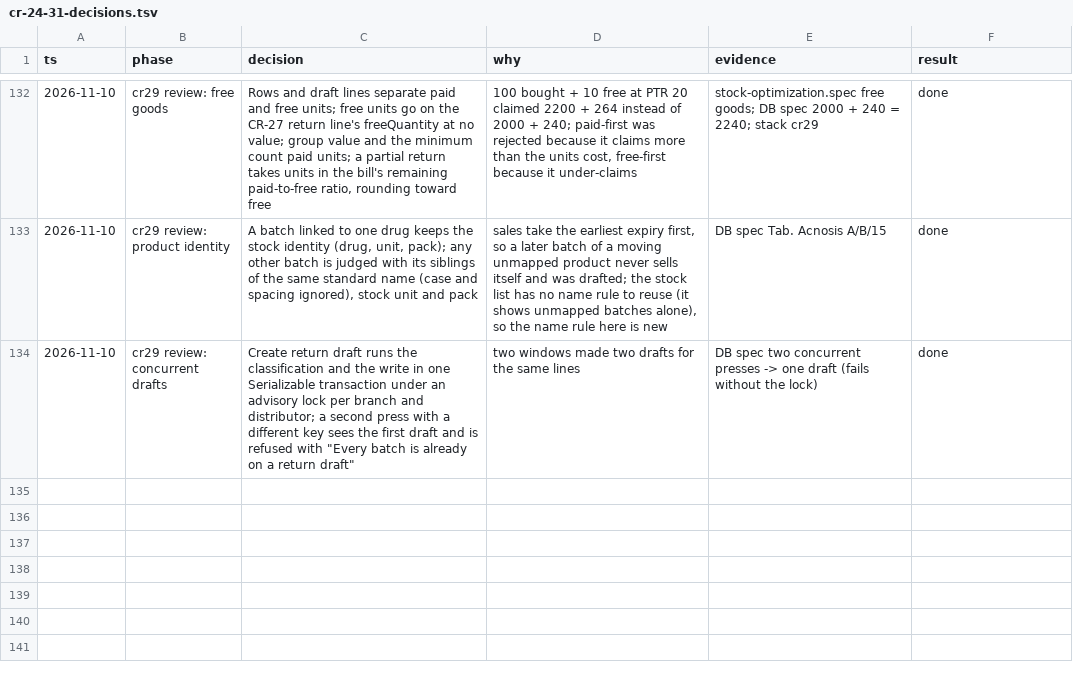
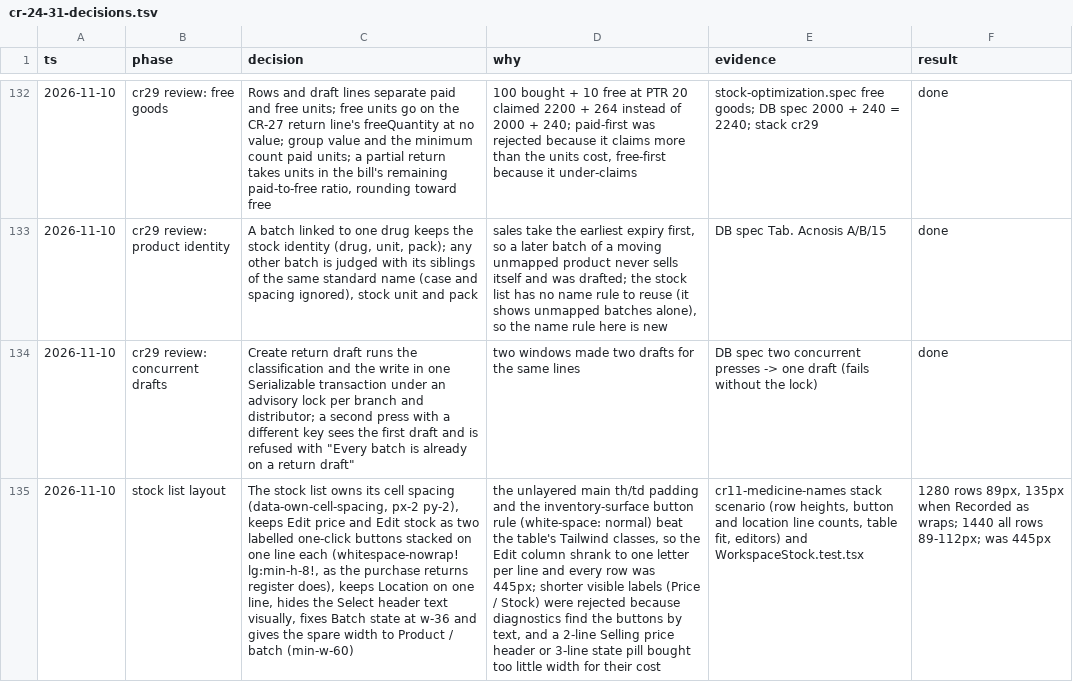
Before and after one commit to nareshshah139/Clinic_Management_System, a TSV file: docs/qa/cr-24-31-decisions.tsv, drawn as a sheet; only a part is shown, gaps mark what is left out; the diff names each change by its address in the sheet, - before the commit and + after, or states it on an @@ line.

```diff
--- a/docs/qa/cr-24-31-decisions.tsv
+++ b/docs/qa/cr-24-31-decisions.tsv
+row 135: 2026-11-10 | stock list layout | The stock list owns its cell spacing (data-own-cell-spacing, px-2 py-2), keeps Edit price and Edit stock as two labelled one-click buttons stacked on one line each (whitespace-nowrap! lg:min-h-8!, as the purchase returns register does), keeps Location on one line, hides the Select header text visually, fixes Batch state at w-36 and gives the spare width to Product / batch (min-w-60) | the unlayered main th/td padding and the inventory-surface button rule (white-space: normal) beat the table's Tailwind classes, so the Edit column shrank to one letter per line and every row was 445px; shorter visible labels (Price / Stock) were rejected because diagnostics find the buttons by text, and a 2-line Selling price header or 3-line state pill bought too little width for their cost | cr11-medicine-names stack scenario (row heights, button and location line counts, table fit, editors) and WorkspaceStock.test.tsx | 1280 rows 89px, 135px when Recorded as wraps; 1440 all rows 89-112px; was 445px
```
Also changed, not shown: 1 other file.
